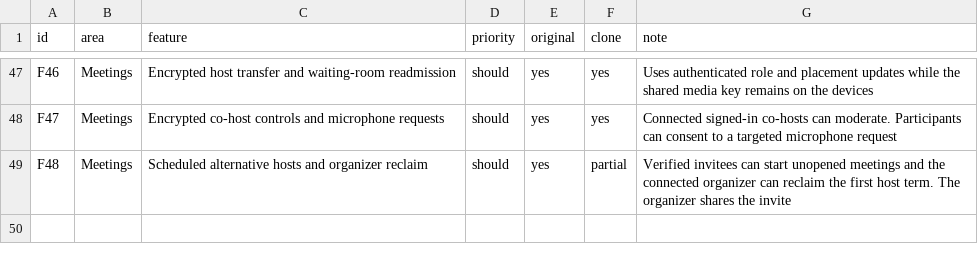
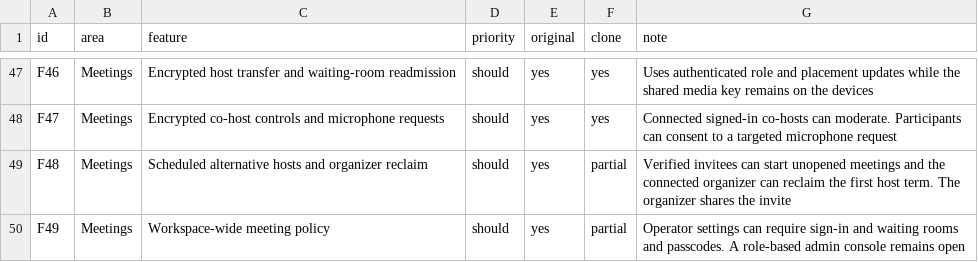
Before and after one commit to hafiz-azfar/meetrix-desktop, a CSV file: replica/features.csv, drawn as a sheet; only a part is shown, gaps mark what is left out; the diff names each change by its address in the sheet, - before the commit and + after, or states it on an @@ line.

Commit message:
Enforce workspace meeting policies across scheduling and bookings

```diff
--- a/replica/features.csv
+++ b/replica/features.csv
+row 50: F49 | Meetings | Workspace-wide meeting policy | should | yes | partial | Operator settings can require sign-in and waiting rooms and passcodes. A role-based admin console remains open
```
Also changed, not shown: 19 other files.
